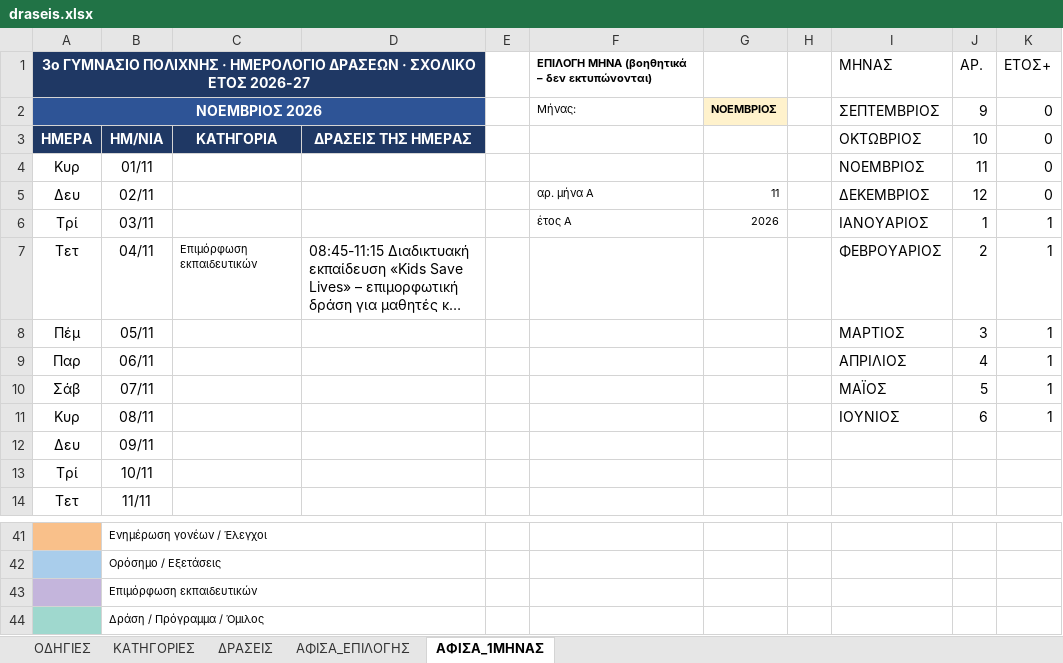
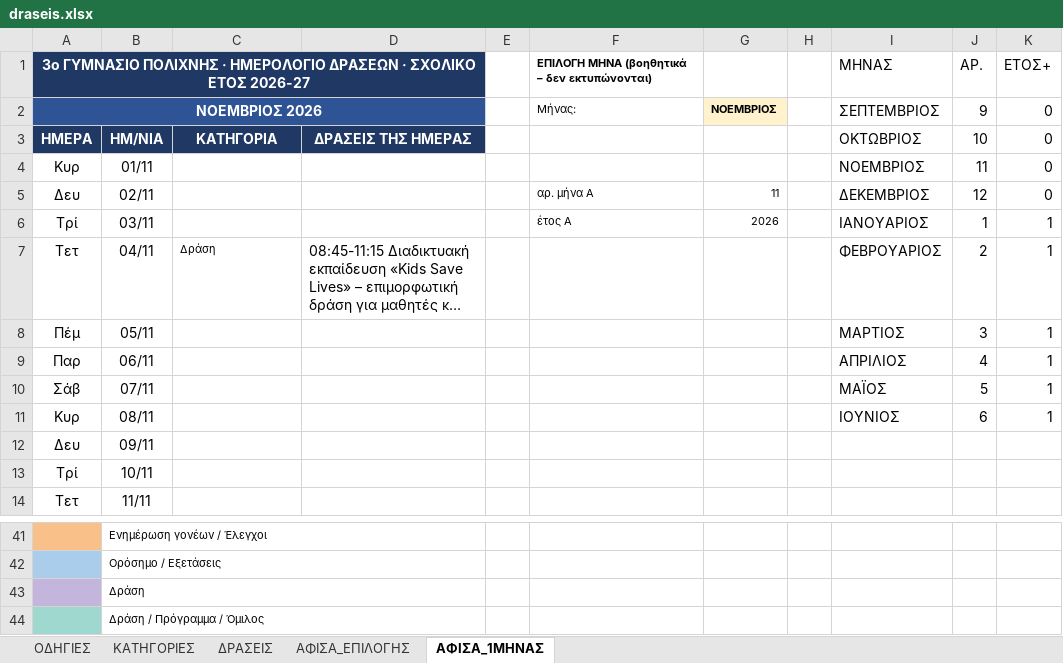
Before and after one commit to alexpassalidis/draseis, an Excel workbook: draseis.xlsx, sheet ΑΦΙΣΑ_1ΜΗΝΑΣ, drawn as a sheet; only a part is shown, gaps mark what is left out; long unchanged cells end in …; values as stored, in another font and other column widths than the file's, no borders; conditional formats not drawn; the diff names each change by its address in the sheet, - before the commit and + after, or states it on an @@ line.

```diff
--- a/draseis.xlsx (sheet ΑΦΙΣΑ_1ΜΗΝΑΣ)
+++ b/draseis.xlsx (sheet ΑΦΙΣΑ_1ΜΗΝΑΣ)
-C7: Επιμόρφωση εκπαιδευτικών
+C7: Δράση
-B43: Επιμόρφωση εκπαιδευτικών
+B43: Δράση
```
Also changed, not shown: sheet ΑΦΙΣΑ_ΕΠΙΛΟΓΗΣ, sheet ΚΑΤΗΓΟΡΙΕΣ, sheet ΟΔΗΓΙΕΣ, sheet ΔΡΑΣΕΙΣ, 1 other file.
